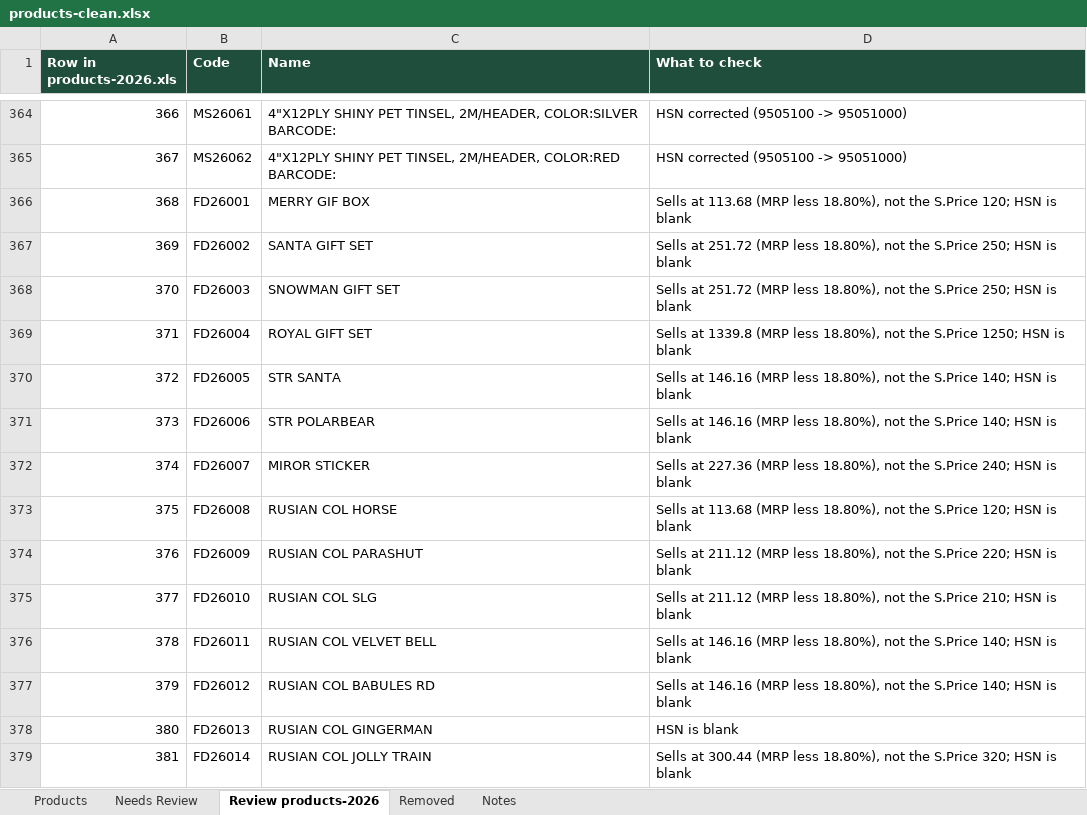
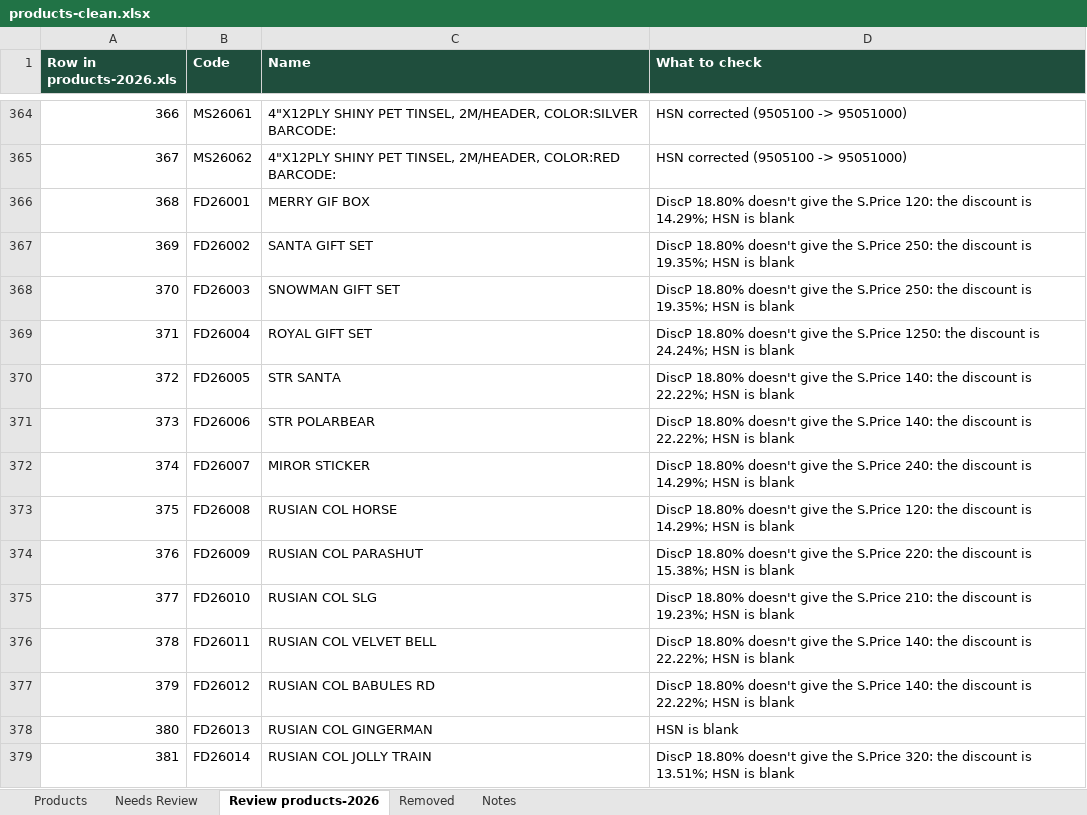
Before and after one commit to Sujanvikash/ravees, an Excel workbook: billing/backend/seed/products-clean.xlsx, sheet Review products-2026, drawn as a sheet; only a part is shown, gaps mark what is left out; values as stored, in another font and other column widths than the file's, no borders; the diff covers the shown part only; the diff names each change by its address in the sheet, - before the commit and + after, or states it on an @@ line.

```diff
--- a/billing/backend/seed/products-clean.xlsx (sheet Review products-2026)
+++ b/billing/backend/seed/products-clean.xlsx (sheet Review products-2026)
-D366 (What to check): Sells at 113.68 (MRP less 18.80%), not the S.Price 120; HSN is…
+D366 (What to check): DiscP 18.80% doesn't give the S.Price 120: the discount is 14.29%; HSN is…
-D367:D368 (What to check): Sells at 251.72 (MRP less 18.80%), not the S.Price 250; HSN is…
+D367:D368 (What to check): DiscP 18.80% doesn't give the S.Price 250: the discount is 19.35%; HSN is…
-D369 (What to check): Sells at 1339.8 (MRP less 18.80%), not the S.Price 1250; HSN is…
+D369 (What to check): DiscP 18.80% doesn't give the S.Price 1250: the discount is 24.24%; HSN is…
-D370:D371 (What to check): Sells at 146.16 (MRP less 18.80%), not the S.Price 140; HSN is…
+D370:D371 (What to check): DiscP 18.80% doesn't give the S.Price 140: the discount is 22.22%; HSN is…
-D372 (What to check): Sells at 227.36 (MRP less 18.80%), not the S.Price 240; HSN is…
+D372 (What to check): DiscP 18.80% doesn't give the S.Price 240: the discount is 14.29%; HSN is…
-D373 (What to check): Sells at 113.68 (MRP less 18.80%), not the S.Price 120; HSN is…
+D373 (What to check): DiscP 18.80% doesn't give the S.Price 120: the discount is 14.29%; HSN is…
-D374 (What to check): Sells at 211.12 (MRP less 18.80%), not the S.Price 220; HSN is…
+D374 (What to check): DiscP 18.80% doesn't give the S.Price 220: the discount is 15.38%; HSN is…
-D375 (What to check): Sells at 211.12 (MRP less 18.80%), not the S.Price 210; HSN is…
+D375 (What to check): DiscP 18.80% doesn't give the S.Price 210: the discount is 19.23%; HSN is…
-D376:D377 (What to check): Sells at 146.16 (MRP less 18.80%), not the S.Price 140; HSN is…
+D376:D377 (What to check): DiscP 18.80% doesn't give the S.Price 140: the discount is 22.22%; HSN is…
-D379 (What to check): Sells at 300.44 (MRP less 18.80%), not the S.Price 320; HSN is…
+D379 (What to check): DiscP 18.80% doesn't give the S.Price 320: the discount is 13.51%; HSN is…
```
Also changed, not shown: 134 edited cells elsewhere in this sheet, sheet Products, sheet Notes, 5 other files.
